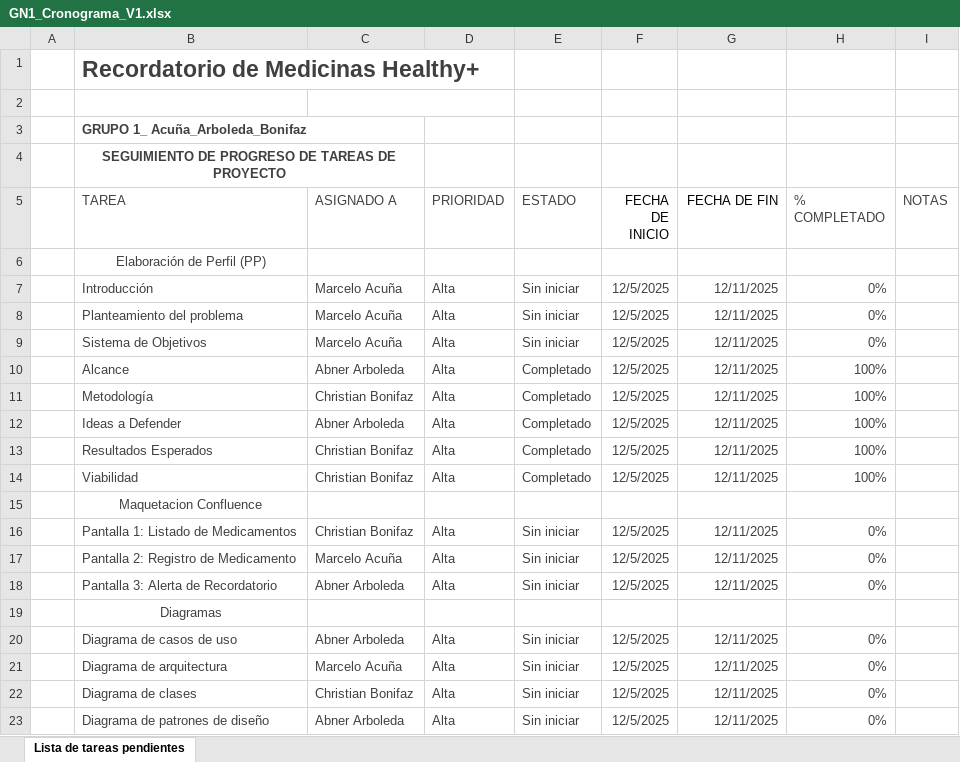
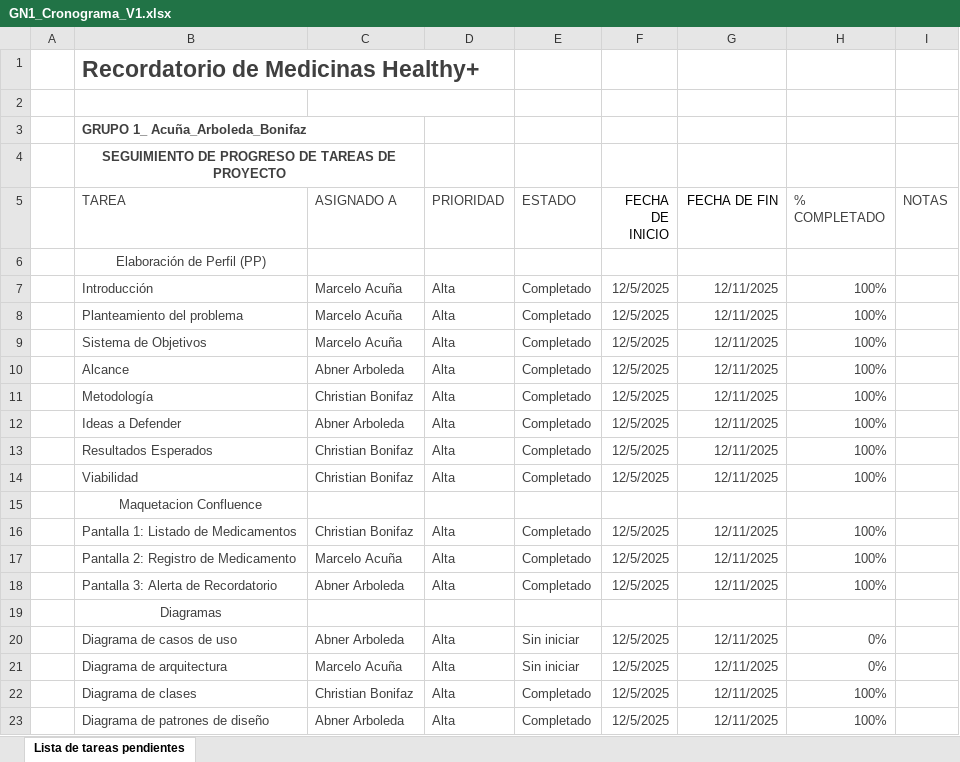
Before and after one commit to cmacuna7/27837_G1_ADS, an Excel workbook: PREGAME/1. ELICITACIÓN/1.2 Cronograma/GN1_Cronograma_V1.xlsx, sheet Lista de tareas pendientes, drawn as a sheet; values as stored, in another font and other column widths than the file's, no borders; conditional formats and table styles not drawn; the diff names each change by its address in the sheet, - before the commit and + after, or states it on an @@ line.

```diff
--- a/PREGAME/1. ELICITACIÓN/1.2 Cronograma/GN1_Cronograma_V1.xlsx (sheet Lista de tareas pendientes)
+++ b/PREGAME/1. ELICITACIÓN/1.2 Cronograma/GN1_Cronograma_V1.xlsx (sheet Lista de tareas pendientes)
-E7:E9 (ESTADO): Sin iniciar
+E7:E9 (ESTADO): Completado
-H7:H9 (% COMPLETADO): 0%
+H7:H9 (% COMPLETADO): 100%
-E16:E18 (ESTADO): Sin iniciar
+E16:E18 (ESTADO): Completado
-H16:H18 (% COMPLETADO): 0%
+H16:H18 (% COMPLETADO): 100%
-E22:E23 (ESTADO): Sin iniciar
+E22:E23 (ESTADO): Completado
-H22:H23 (% COMPLETADO): 0%
+H22:H23 (% COMPLETADO): 100%
```
Also changed, not shown: 3 other files.
